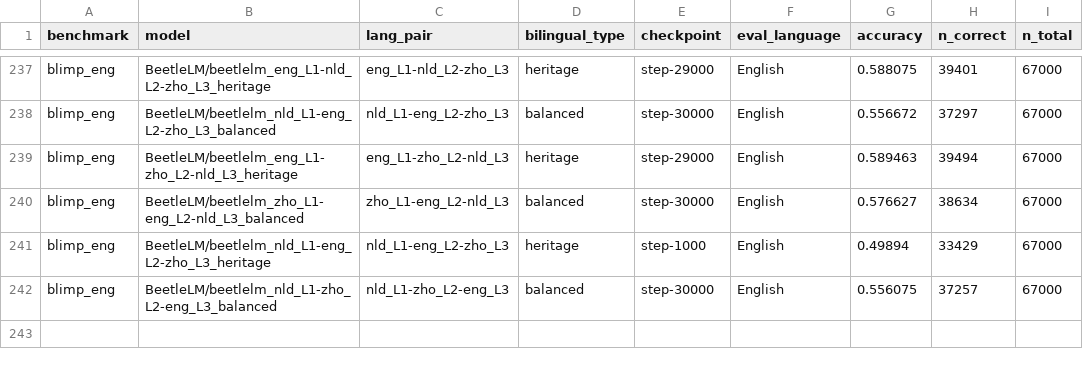
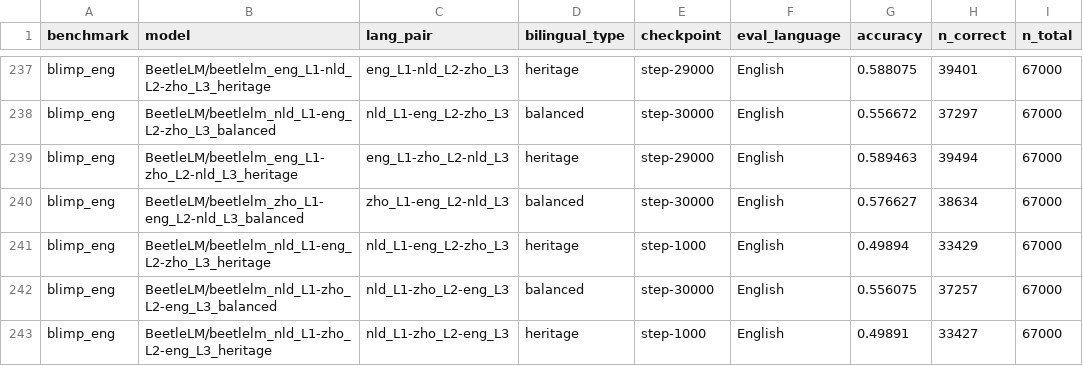
Before and after one commit to suchirsalhan/beetle-analyze, a CSV file: results/blimp_eng_results.csv, drawn as a sheet; only a part is shown, gaps mark what is left out.

```diff
--- a/results/blimp_eng_results.csv
+++ b/results/blimp_eng_results.csv
@@ -242 +242,2 @@ blimp_eng,BeetleLM/beetlelm_nld_L1-eng_L2-zho_L3_heritage,nld_L1-eng_L2-zho_L3,h
 blimp_eng,BeetleLM/beetlelm_nld_L1-zho_L2-eng_L3_balanced,nld_L1-zho_L2-eng_L3,balanced,step-30000,English,0.556075,37257,67000
+blimp_eng,BeetleLM/beetlelm_nld_L1-zho_L2-eng_L3_heritage,nld_L1-zho_L2-eng_L3,heritage,step-1000,English,0.49891,33427,67000
```
Also changed, not shown: results/blimp_nl_results.csv, results/xcomps_results.csv, 2 other files.
